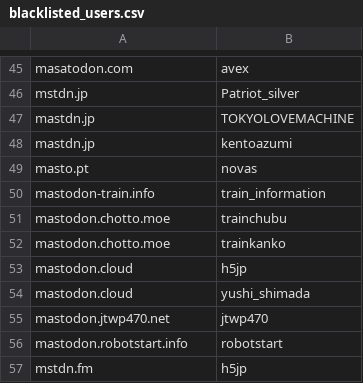
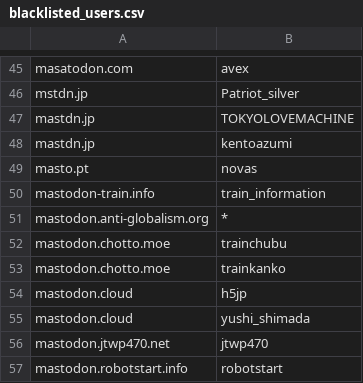
Before and after one commit to foxiepaws/vinayaka, a CSV file: server/blacklisted_users.csv, drawn as a sheet; only a part is shown, gaps mark what is left out; the shorter side is filled out with more unchanged rows; the diff names each change by its address in the sheet, - before the commit and + after, or states it on an @@ line.

Commit message:
Update blacklisted_users.csv

```diff
--- a/server/blacklisted_users.csv
+++ b/server/blacklisted_users.csv
+row 51: mastodon.anti-globalism.org | *
```
